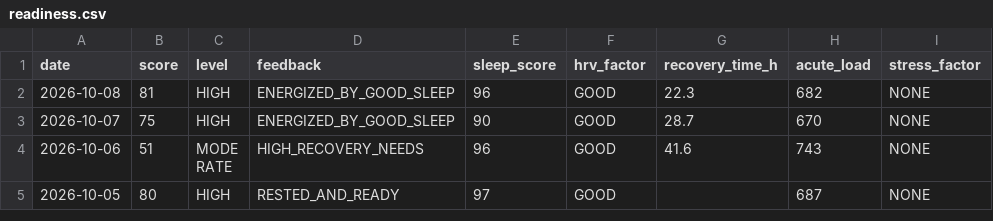
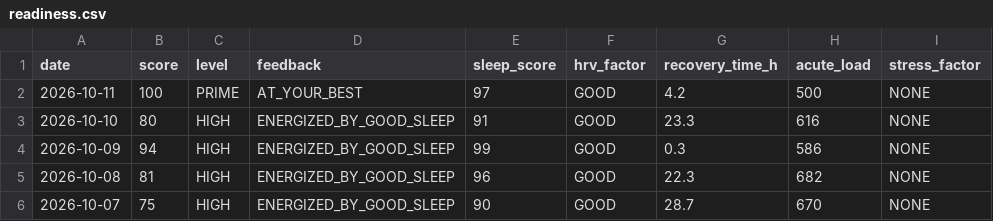
Before and after one commit to GeoffreyBian/train, a CSV file: data/readiness.csv, drawn as a sheet; only a part is shown; the shorter side is filled out with more unchanged rows; the diff names each change by its address in the sheet, - before the commit and + after, or states it on an @@ line.

```diff
--- a/data/readiness.csv
+++ b/data/readiness.csv
+row 2: 2026-10-11 | 100 | PRIME | AT_YOUR_BEST | 97 | GOOD | 4.2 | 500 | NONE
+row 3: 2026-10-10 | 80 | HIGH | ENERGIZED_BY_GOOD_SLEEP | 91 | GOOD | 23.3 | 616 | NONE
+row 4: 2026-10-09 | 94 | HIGH | ENERGIZED_BY_GOOD_SLEEP | 99 | GOOD | 0.3 | 586 | NONE
```
Also changed, not shown: data/activities.csv, data/daily.csv, 7 other files.
